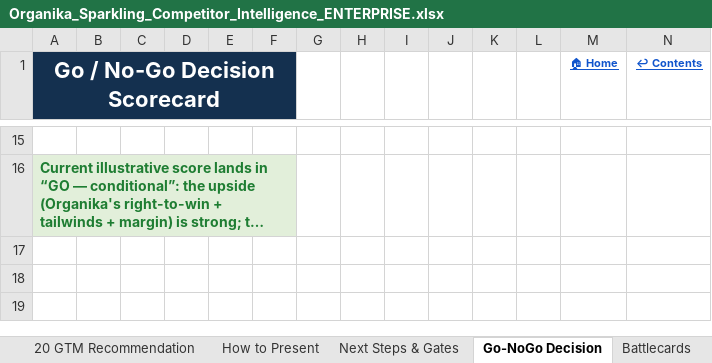
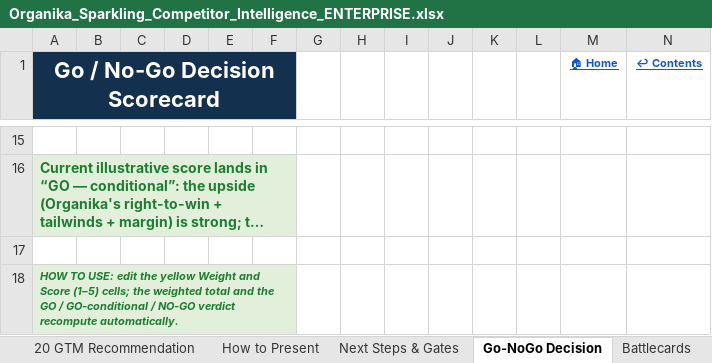
Before and after one commit to louisnto-cloud/my-first-project, an Excel workbook: Organika_Sparkling_Competitor_Intelligence_ENTERPRISE.xlsx, sheet Go-NoGo Decision, drawn as a sheet; only a part is shown, gaps mark what is left out; long unchanged cells end in …; values as stored, in another font and other column widths than the file's, no borders; conditional formats not drawn; the diff names each change by its address in the sheet, - before the commit and + after, or states it on an @@ line.

```diff
--- a/Organika_Sparkling_Competitor_Intelligence_ENTERPRISE.xlsx (sheet Go-NoGo Decision)
+++ b/Organika_Sparkling_Competitor_Intelligence_ENTERPRISE.xlsx (sheet Go-NoGo Decision)
+row 17: (empty)
+row 18: HOW TO USE: edit the yellow Weight and Score (1–5) cells; the weighted total and the GO / GO-conditional / NO-GO verdict recompute automatically.
```
Also changed, not shown: sheet 07 Comparison Matrix, sheet 03 Methodology, 3 other files.
